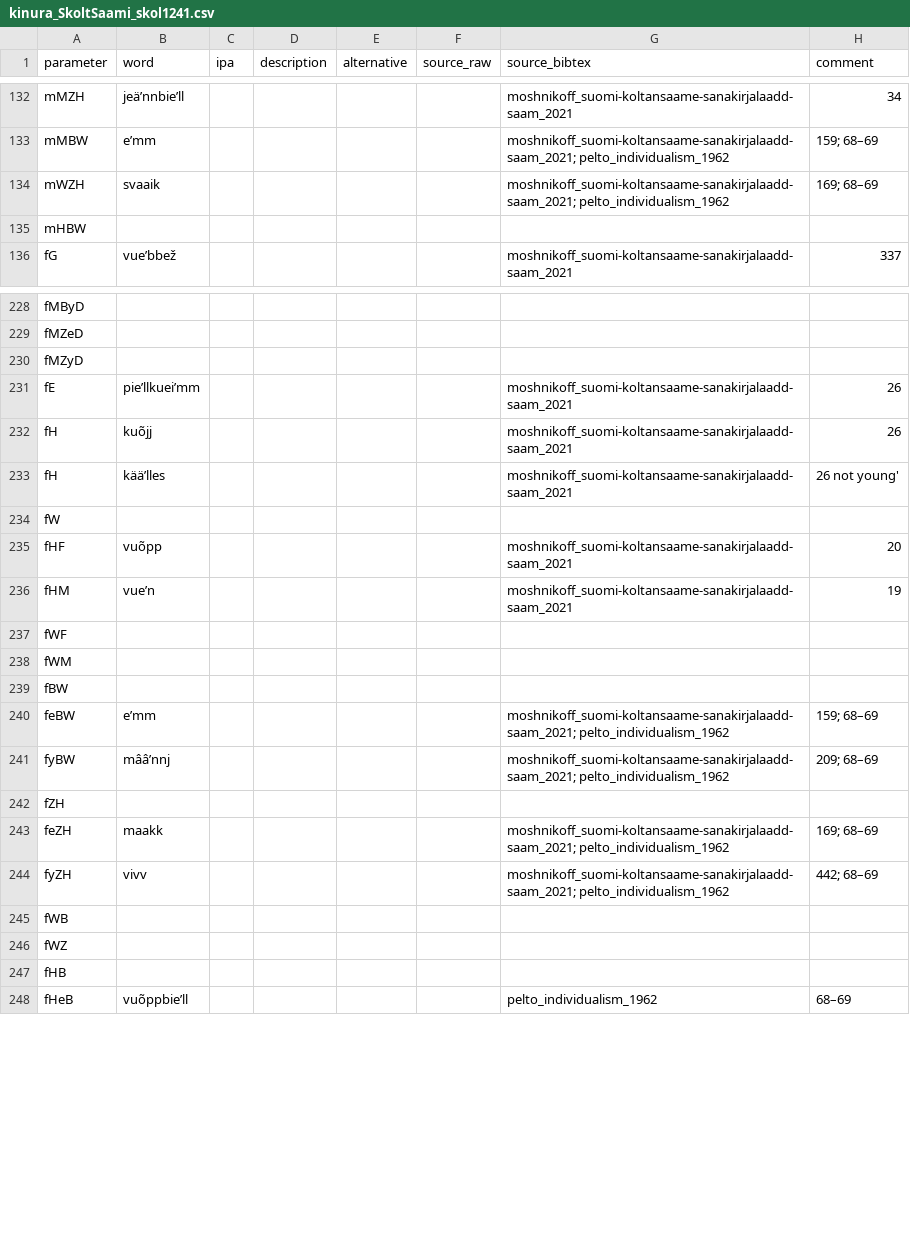
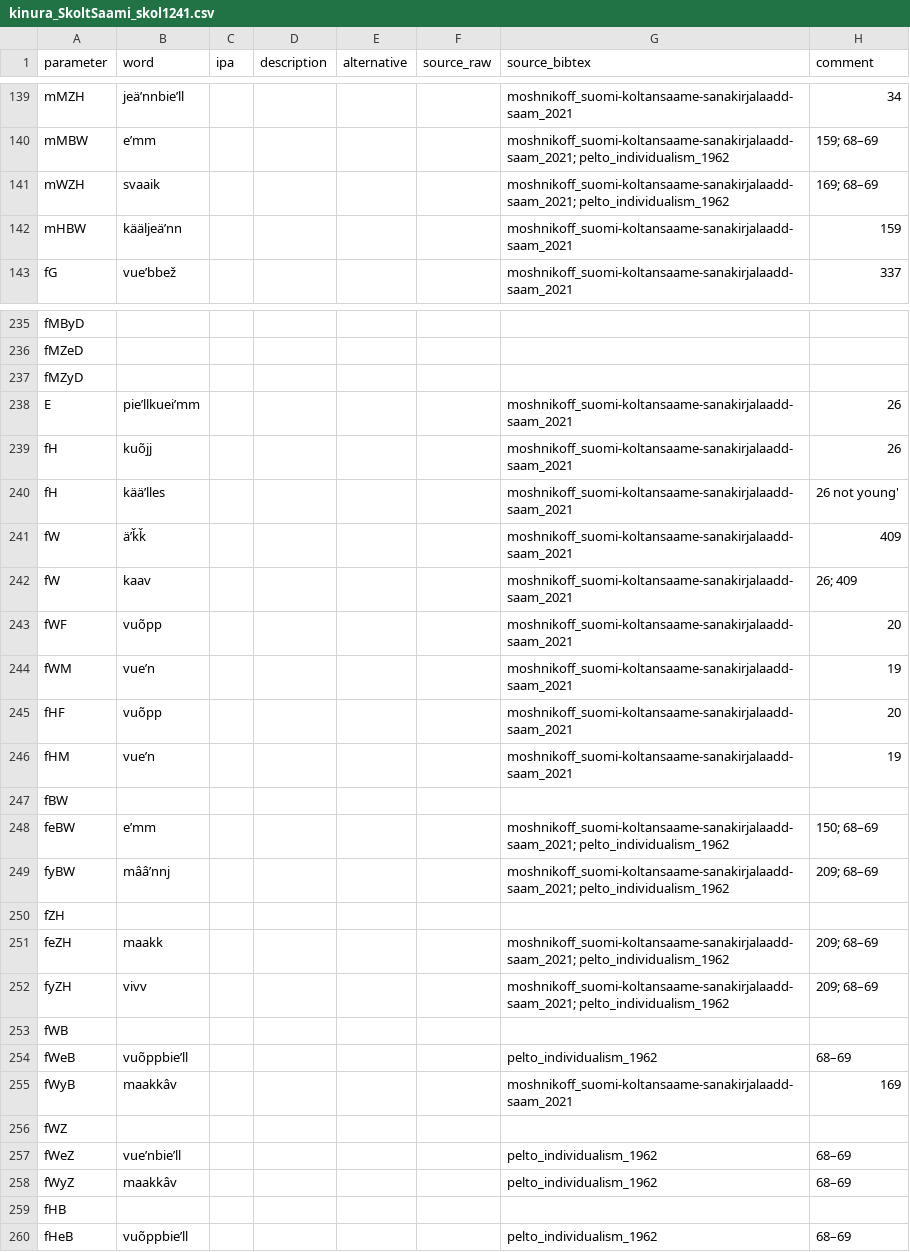
Before and after one commit to kinbank/kinura, a CSV file: kinbank/raw/Uralic/kinura_SkoltSaami_skol1241.csv, drawn as a sheet; only a part is shown, gaps mark what is left out; the diff covers the shown part only.

Commit message:
Update kinura_SkoltSaami_skol1241.csv

```diff
--- a/kinbank/raw/Uralic/kinura_SkoltSaami_skol1241.csv
+++ b/kinbank/raw/Uralic/kinura_SkoltSaami_skol1241.csv
@@ -134,3 +141,3 @@
 "mWZH","svaaik",,,,,"moshnikoff_suomi-koltansaame-sanakirjalaadd-saam_2021; pelto_individualism_1962"," 169; 68–69"
-"mHBW","",,,,,"",""
+"mHBW","kääljeäʹnn",,,,,"moshnikoff_suomi-koltansaame-sanakirjalaadd-saam_2021","159 "
 "fG","vueʹbbež",,,,,"moshnikoff_suomi-koltansaame-sanakirjalaadd-saam_2021","337 "
@@ -230,18 +237,23 @@
 "fMZyD","",,,,,"",""
-"fE","pieʹllkueiʹmm",,,,,"moshnikoff_suomi-koltansaame-sanakirjalaadd-saam_2021","26 "
+"E","pieʹllkueiʹmm",,,,,"moshnikoff_suomi-koltansaame-sanakirjalaadd-saam_2021","26 "
 "fH","kuõjj",,,,,"moshnikoff_suomi-koltansaame-sanakirjalaadd-saam_2021","26 "
 "fH","kääʹlles",,,,,"moshnikoff_suomi-koltansaame-sanakirjalaadd-saam_2021","26 not young'"
-"fW","",,,,,"",""
+"fW","äʹǩǩ",,,,,"moshnikoff_suomi-koltansaame-sanakirjalaadd-saam_2021","409 "
+"fW","kaav",,,,,"moshnikoff_suomi-koltansaame-sanakirjalaadd-saam_2021"," 26; 409"
+"fWF","vuõpp",,,,,"moshnikoff_suomi-koltansaame-sanakirjalaadd-saam_2021","20 "
+"fWM","vueʹn",,,,,"moshnikoff_suomi-koltansaame-sanakirjalaadd-saam_2021","19 "
 "fHF","vuõpp",,,,,"moshnikoff_suomi-koltansaame-sanakirjalaadd-saam_2021","20 "
 "fHM","vueʹn",,,,,"moshnikoff_suomi-koltansaame-sanakirjalaadd-saam_2021","19 "
-"fWF","",,,,,"",""
-"fWM","",,,,,"",""
 "fBW","",,,,,"",""
-"feBW","eʹmm",,,,,"moshnikoff_suomi-koltansaame-sanakirjalaadd-saam_2021; pelto_individualism_1962","159; 68–69"
+"feBW","eʹmm",,,,,"moshnikoff_suomi-koltansaame-sanakirjalaadd-saam_2021; pelto_individualism_1962"," 150; 68–69"
 "fyBW","mââʹnnj",,,,,"moshnikoff_suomi-koltansaame-sanakirjalaadd-saam_2021; pelto_individualism_1962"," 209; 68–69"
 "fZH","",,,,,"",""
-"feZH","maakk",,,,,"moshnikoff_suomi-koltansaame-sanakirjalaadd-saam_2021; pelto_individualism_1962"," 169; 68–69"
-"fyZH","vivv",,,,,"moshnikoff_suomi-koltansaame-sanakirjalaadd-saam_2021; pelto_individualism_1962"," 442; 68–69"
+"feZH","maakk",,,,,"moshnikoff_suomi-koltansaame-sanakirjalaadd-saam_2021; pelto_individualism_1962"," 209; 68–69"
+"fyZH","vivv",,,,,"moshnikoff_suomi-koltansaame-sanakirjalaadd-saam_2021; pelto_individualism_1962"," 209; 68–69"
 "fWB","",,,,,"",""
+"fWeB","vuõppbieʹll",,,,,"pelto_individualism_1962"," 68–69"
+"fWyB","maakkâv",,,,,"moshnikoff_suomi-koltansaame-sanakirjalaadd-saam_2021","169 "
 "fWZ","",,,,,"",""
+"fWeZ","vueʹnbieʹll",,,,,"pelto_individualism_1962"," 68–69"
+"fWyZ","maakkâv",,,,,"pelto_individualism_1962"," 68–69"
 "fHB","",,,,,"",""
```
Also changed, not shown: 8 added rows, 1 removed row and 3 edited cells elsewhere in this file.
